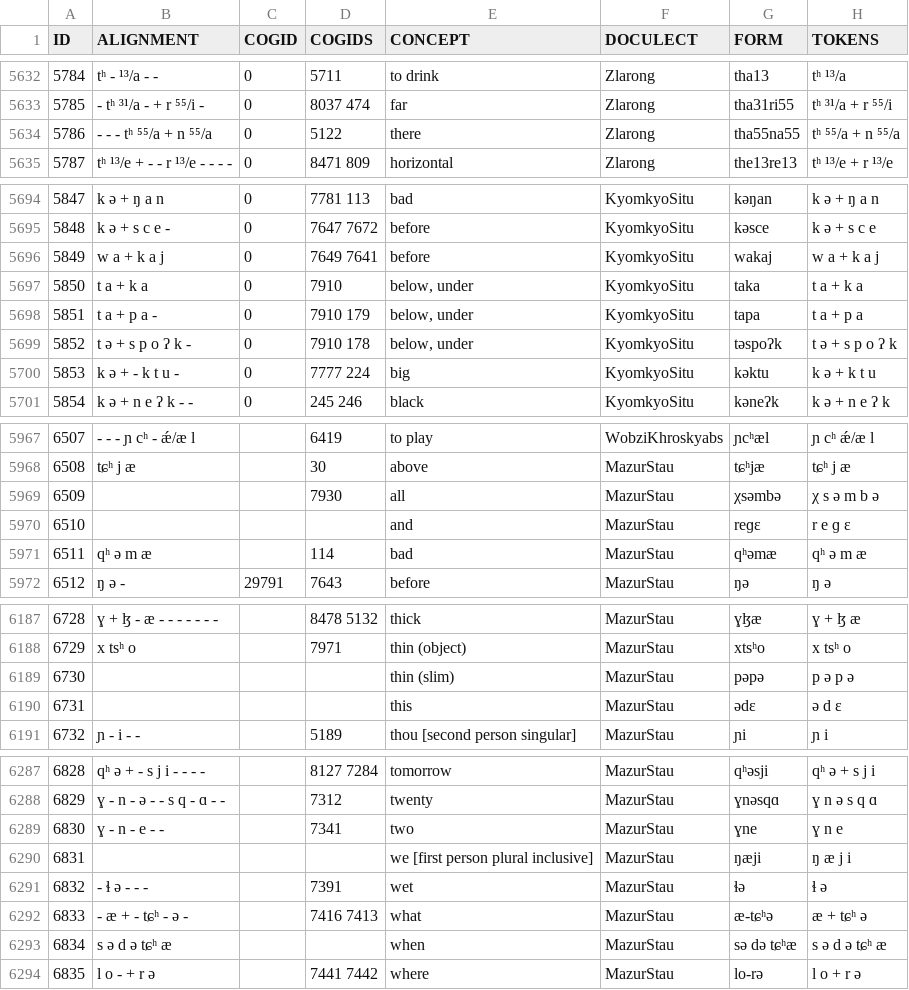
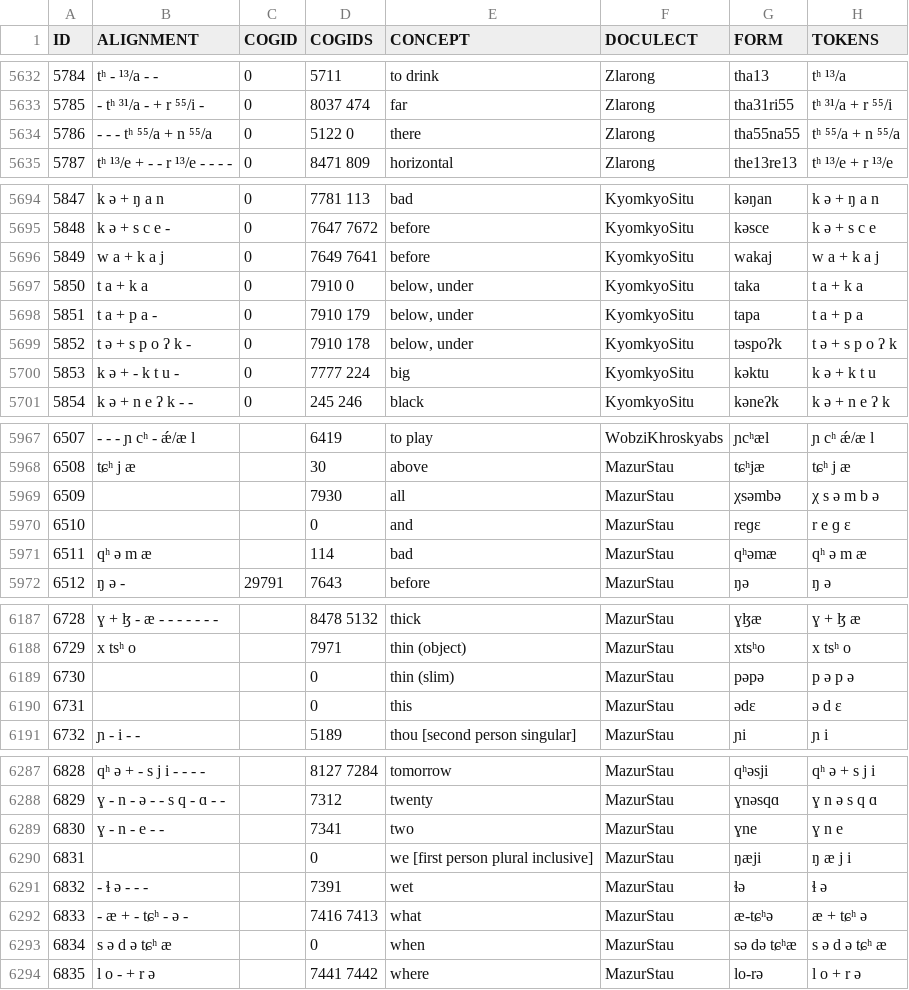
Before and after one commit to lexibank/lairgyalrong, a TSV file: raw/wordlist.tsv, drawn as a sheet; only a part is shown, gaps mark what is left out; the diff covers the shown part only; the diff names each change by its address in the sheet, - before the commit and + after, or states it on an @@ line.

Commit message:
added missing COGIDS

```diff
--- a/raw/wordlist.tsv
+++ b/raw/wordlist.tsv
-D5634 (COGIDS): 5122
+D5634 (COGIDS): 5122 0
-D5697 (COGIDS): 7910
+D5697 (COGIDS): 7910 0
-D5970 (COGIDS): (empty)
+D5970 (COGIDS): 0
-D6189:D6190 (COGIDS): (empty)
+D6189:D6190 (COGIDS): 0
-D6290 (COGIDS): (empty)
+D6290 (COGIDS): 0
-D6293 (COGIDS): (empty)
+D6293 (COGIDS): 0
```
Also changed, not shown: 9 edited cells elsewhere in this file.
